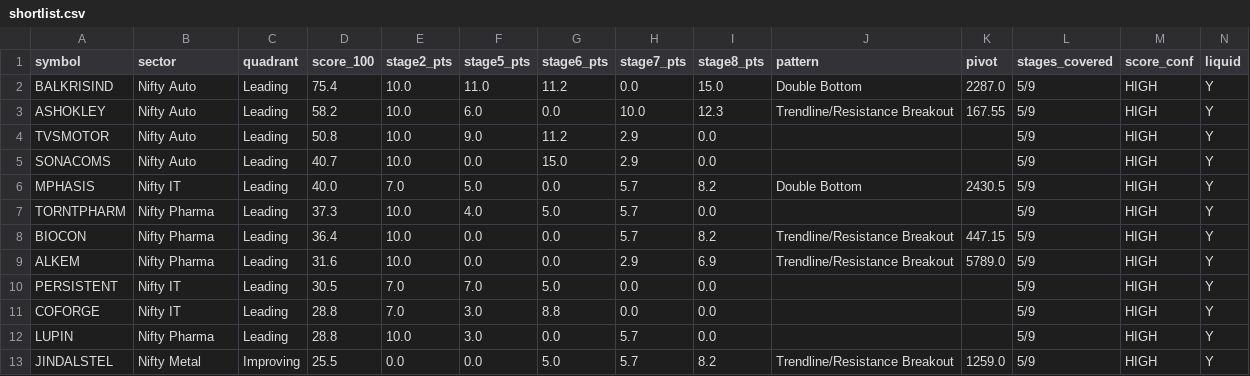
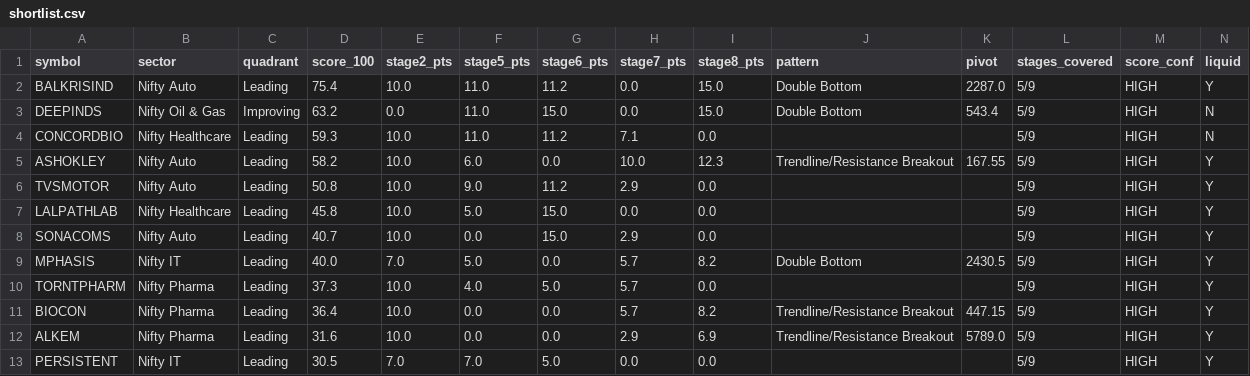
Before and after one commit to suhruth/Trade3, a CSV file: journal/2026/08-August/shortlist.csv, drawn as a sheet; only a part is shown; the shorter side is filled out with more unchanged rows; the diff names each change by its address in the sheet, - before the commit and + after, or states it on an @@ line.

```diff
--- a/journal/2026/08-August/shortlist.csv
+++ b/journal/2026/08-August/shortlist.csv
+row 3: DEEPINDS | Nifty Oil & Gas | Improving | 63.2 | 0.0 | 11.0 | 15.0 | 0.0 | 15.0 | Double Bottom | 543.4 | 5/9 | HIGH | N
+row 4: CONCORDBIO | Nifty Healthcare | Leading | 59.3 | 10.0 | 11.0 | 11.2 | 7.1 | 0.0 |  |  | 5/9 | HIGH | N
+row 7: LALPATHLAB | Nifty Healthcare | Leading | 45.8 | 10.0 | 5.0 | 15.0 | 0.0 | 0.0 |  |  | 5/9 | HIGH | Y
```
Also changed, not shown: journal/2026/08-August/discoveries.csv, journal/2026/08-August/sectors.csv, 2 other files.
